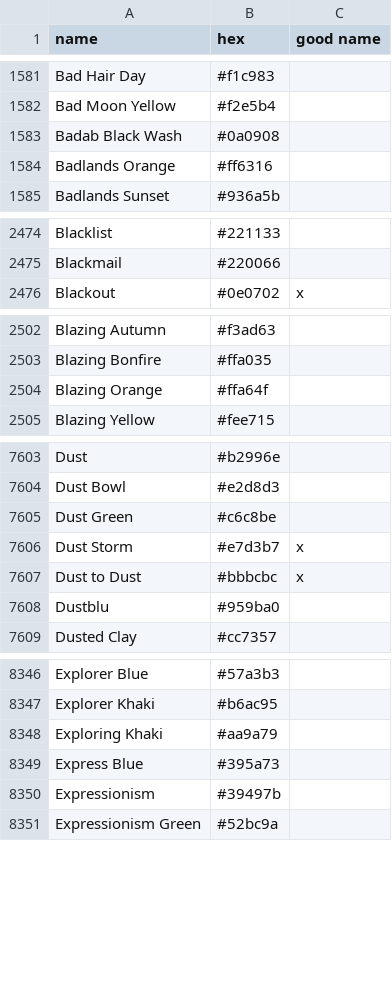
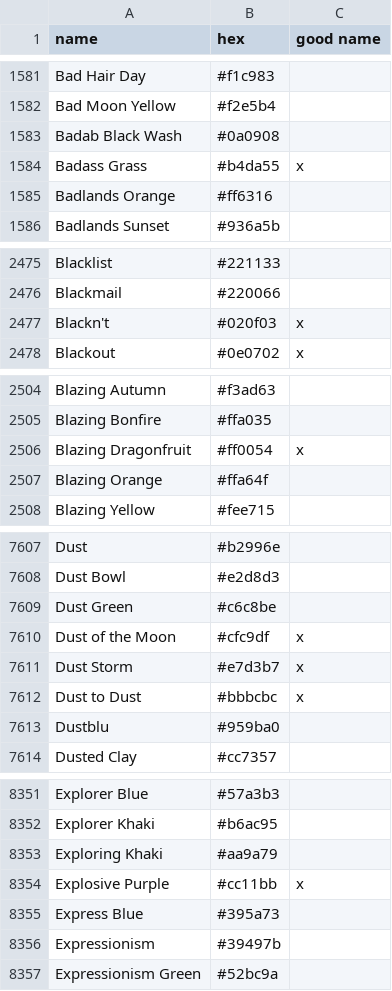
Before and after one commit to meodai/color-names, a CSV file: src/colornames.csv, drawn as a sheet; only a part is shown, gaps mark what is left out; the diff covers the shown part only; the diff names each change by its address in the sheet, - before the commit and + after, or states it on an @@ line.

Commit message:
feat(colors): adds new user-submissions

```diff
--- a/src/colornames.csv
+++ b/src/colornames.csv
+row 1584: Badass Grass | #b4da55 | x
+row 2477: Blackn't | #020f03 | x
+row 2506: Blazing Dragonfruit | #ff0054 | x
+row 7610: Dust of the Moon | #cfc9df | x
+row 8354: Explosive Purple | #cc11bb | x
```
Also changed, not shown: 25 added rows and 10 edited cells elsewhere in this file, dist/colornames.bestof.csv, dist/colornames.csv, 22 other files.
